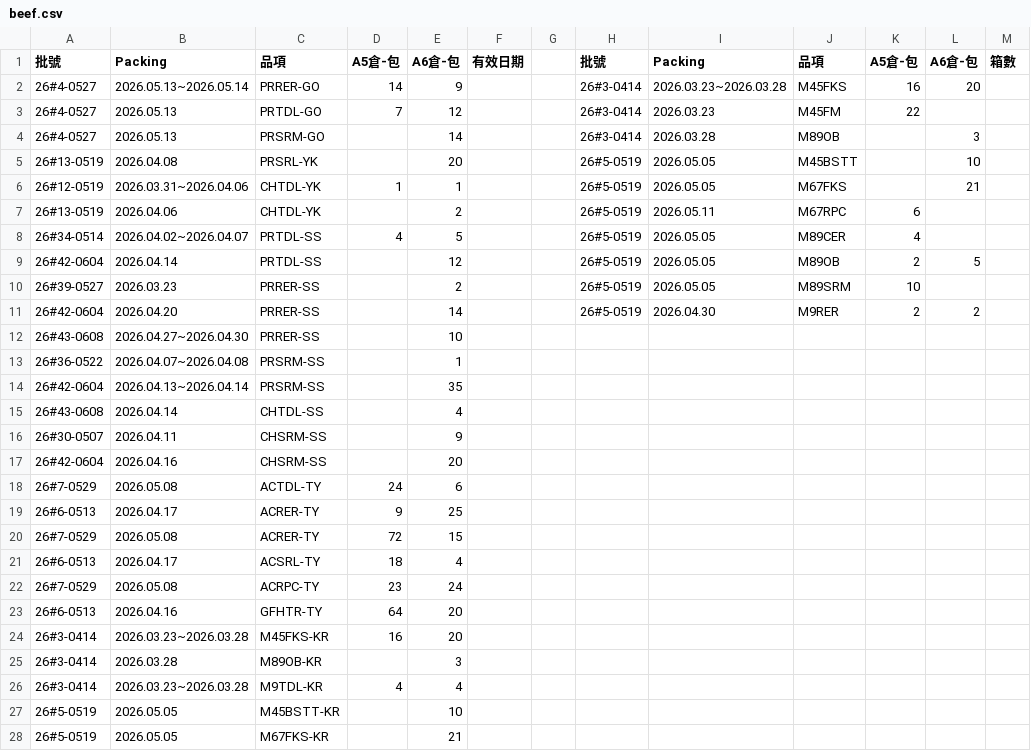
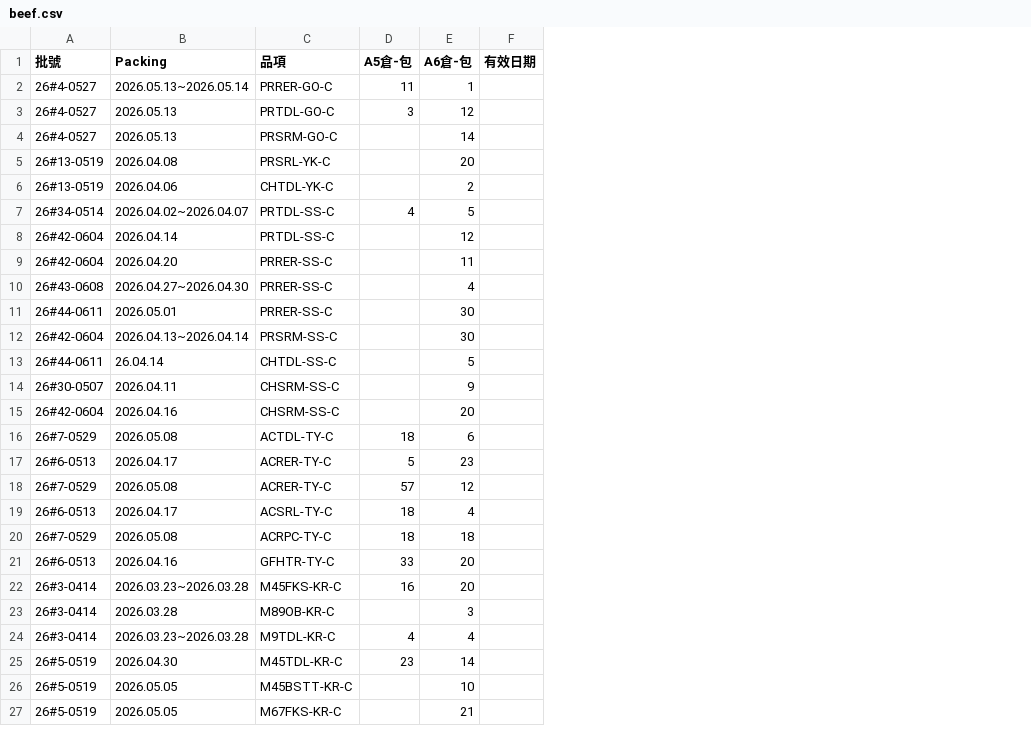
Before and after one commit to mingfonglpg-bit/-, a CSV file: beef.csv, drawn as a sheet; only a part is shown; removed rows and columns are numbered as before the commit, all else as after; the diff covers the shown part only; the diff names each change by its address in the sheet, - before the commit and + after, or states it on an @@ line.

```diff
--- a/beef.csv
+++ b/beef.csv
-column C (品項), rows 2-5: PRRER-GO | PRTDL-GO | PRSRM-GO | PRSRL-YK; rows 7-9: CHTDL-YK | PRTDL-SS | PRTDL-SS; rows 11-12: PRRER-SS | PRRER-SS; row 14: PRSRM-SS; rows 16-28: CHSRM-SS | CHSRM-SS | ACTDL-TY | ACRER-TY | ACRER-TY | ACSRL-TY | ACRPC-TY | GFHTR-TY | M45FKS-KR | M89OB-KR | M9TDL-KR | M45BSTT-KR | M67FKS-KR
+column C (品項), rows 2-10: PRRER-GO-C | PRTDL-GO-C | PRSRM-GO-C | PRSRL-YK-C | CHTDL-YK-C | PRTDL-SS-C | PRTDL-SS-C | PRRER-SS-C | PRRER-SS-C; row 12: PRSRM-SS-C; rows 14-24: CHSRM-SS-C | CHSRM-SS-C | ACTDL-TY-C | ACRER-TY-C | ACRER-TY-C | ACSRL-TY-C | ACRPC-TY-C | GFHTR-TY-C | M45FKS-KR-C | M89OB-KR-C | M9TDL-KR-C; rows 26-27: M45BSTT-KR-C | M67FKS-KR-C
-column G, empty
-column H (批號), rows 2-5: 26#3-0414 | 26#3-0414 | 26#3-0414 | 26#5-0519; rows 7-9: all 26#5-0519; row 11: 26#5-0519
-column I (Packing), rows 2-5: 2026.03.23~2026.03.28 | 2026.03.23 | 2026.03.28 | 2026.05.05; rows 7-9: 2026.05.11 | 2026.05.05 | 2026.05.05; row 11: 2026.04.30
-column J (品項), rows 2-5: M45FKS | M45FM | M89OB | M45BSTT; rows 7-9: M67RPC | M89CER | M89OB; row 11: M9RER
-column K (A5倉-包), rows 2-3: 16 | 22; rows 7-9: 6 | 4 | 2; row 11: 2
-column L (A6倉-包), rows 2-5: 20 |  | 3 | 10; row 9: 5; row 11: 2
-column M (箱數), empty
-D2 (A5倉-包): 14
+D2 (A5倉-包): 11
-E2 (A6倉-包): 9
+E2 (A6倉-包): 1
-D3 (A5倉-包): 7
+D3 (A5倉-包): 3
-row 6: 26#12-0519 | 2026.03.31~2026.04.06 | CHTDL-YK | 1 | 1 |  |  | 26#5-0519 | 2026.05.05 | M67FKS |  | 21
-row 10: 26#39-0527 | 2026.03.23 | PRRER-SS |  | 2 |  |  | 26#5-0519 | 2026.05.05 | M89SRM | 10
-E9 (A6倉-包): 14
+E9 (A6倉-包): 11
-E10 (A6倉-包): 10
+E10 (A6倉-包): 4
-row 13: 26#36-0522 | 2026.04.07~2026.04.08 | PRSRM-SS |  | 1
+row 11: 26#44-0611 | 2026.05.01 | PRRER-SS-C |  | 30
-E12 (A6倉-包): 35
+E12 (A6倉-包): 30
-row 15: 26#43-0608 | 2026.04.14 | CHTDL-SS |  | 4
+row 13: 26#44-0611 | 26.04.14 | CHTDL-SS-C |  | 5
-D16 (A5倉-包): 24
+D16 (A5倉-包): 18
-D17 (A5倉-包): 9
+D17 (A5倉-包): 5
-E17 (A6倉-包): 25
+E17 (A6倉-包): 23
-D18 (A5倉-包): 72
+D18 (A5倉-包): 57
-E18 (A6倉-包): 15
+E18 (A6倉-包): 12
-D20 (A5倉-包): 23
+D20 (A5倉-包): 18
-E20 (A6倉-包): 24
+E20 (A6倉-包): 18
-D21 (A5倉-包): 64
+D21 (A5倉-包): 33
+row 25: 26#5-0519 | 2026.04.30 | M45TDL-KR-C | 23 | 14
```
Also changed, not shown: 2 edited cells elsewhere in this file, chilled.csv, 2 other files.
